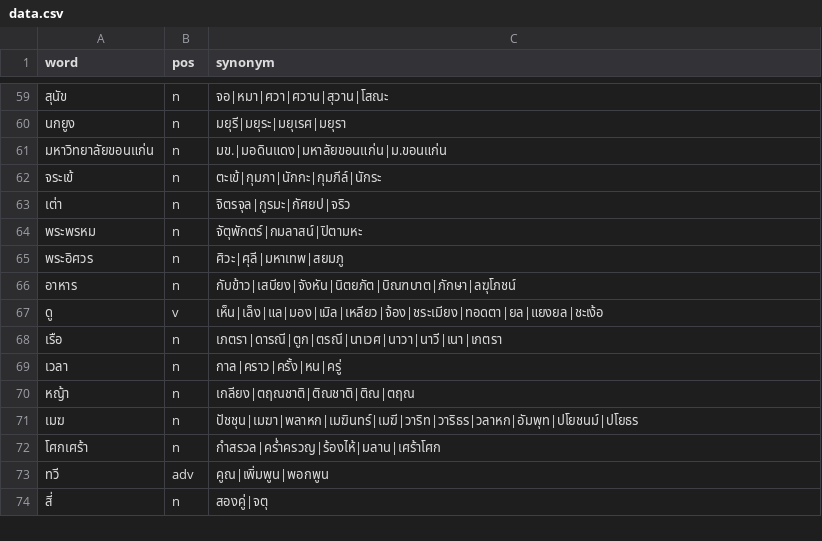
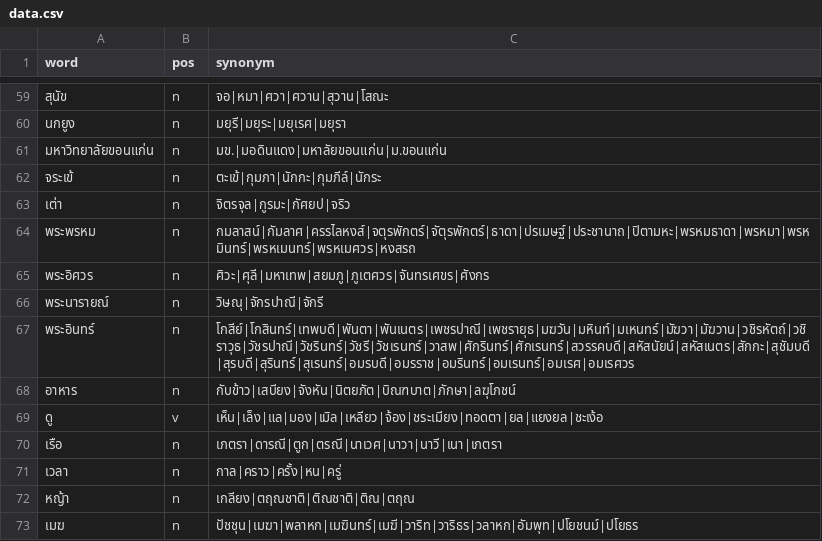
Before and after one commit to PyThaiNLP/thai-synonym, a CSV file: data.csv, drawn as a sheet; only a part is shown, gaps mark what is left out; the shorter side is filled out with more unchanged rows.

Commit message:
data.csv: Edit and add entries.
- พระพรหม, พระอิศวร: Add terms
- พระนารายณ์, พระอินทร์: Add entries

```diff
--- a/data.csv
+++ b/data.csv
@@ -63,4 +63,6 @@ word,pos,synonym
 เต่า,n,จิตรจุล|กูรมะ|กัศยป|จริว
-พระพรหม,n,จัตุพักตร์|กมลาสน์|ปิตามหะ
-พระอิศวร,n,ศิวะ|ศุลี|มหาเทพ|สยมภู
+พระพรหม,n,กมลาสน์|กัมลาศ|ครรไลหงส์|จตุรพักตร์|จัตุรพักตร์|ธาดา|ปรเมษฐ์|ประชานาถ|ปิตามหะ|พรหมธาดา|พรหมา|พรหมินทร์|พรหเมนทร์|พรหเมศวร|หงสรถ
+พระอิศวร,n,ศิวะ|ศุลี|มหาเทพ|สยมภู|ภูเตศวร|จันทรเศขร|ศังกร
+พระนารายณ์,n,วิษณุ|จักรปาณี|จักรี
+พระอินทร์,n,โกสีย์|โกสินทร์|เทพบดี|พันตา|พันเนตร|เพชรปาณี|เพชรายุธ|มฆวัน|มหินท์|มเหนทร์|มัฆวา|มัฆวาน|วชิรหัตถ์|วชิราวุธ|วัชรปาณี|วัชรินทร์|วัชรี|วัชเรนทร์|วาสพ|ศักรินทร์|ศักเรนทร์|สวรรคบดี|สหัสนัยน์|สหัสเนตร|สักกะ|สุชัมบดี|สุรบดี|สุรินทร์|สุเรนทร์|อมรบดี|อมรราช|อมรินทร์|อมเรนทร์|อมเรศ|อมเรศวร
 อาหาร,n,กับข้าว|เสบียง|จังหัน|นิตยภัต|บิณฑบาต|ภักษา|ลฆุโภชน์
```
